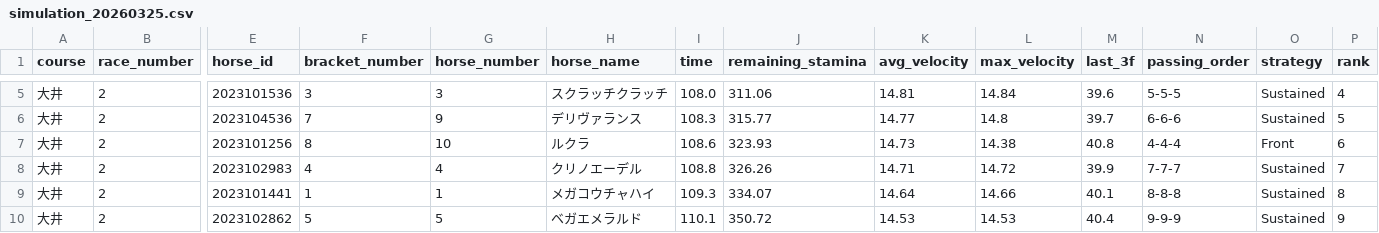
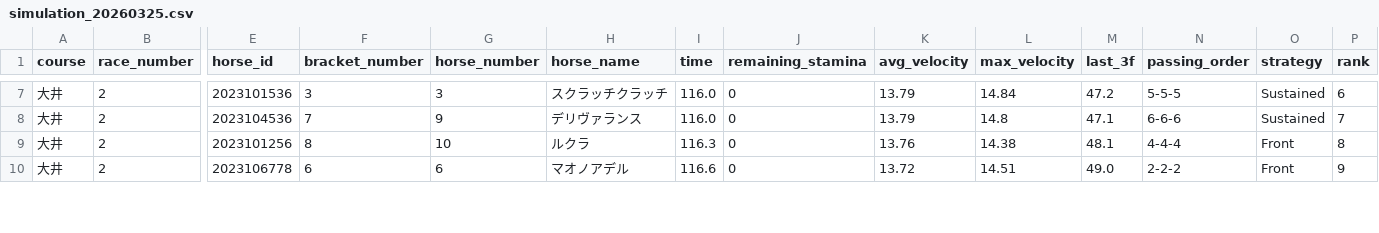
Before and after one commit to My-Game-Manage/NKSimulator, a CSV file: results/simulation_20260325.csv, drawn as a sheet; only a part is shown, gaps mark what is left out; removed rows and columns are numbered as before the commit, all else as after; rows hold the shown columns only; the diff covers the shown part only; the diff names each change by its address in the sheet, - before the commit and + after, or states it on an @@ line.

```diff
--- a/results/simulation_20260325.csv
+++ b/results/simulation_20260325.csv
-I7 (time): 108.0
+I7 (time): 116.0
-J7 (remaining_stamina): 311.06
+J7 (remaining_stamina): 0
-K7 (avg_velocity): 14.81
+K7 (avg_velocity): 13.79
-M7 (last_3f): 39.6
+M7 (last_3f): 47.2
-P7 (rank): 4
+P7 (rank): 6
-I8 (time): 108.3
+I8 (time): 116.0
-J8 (remaining_stamina): 315.77
+J8 (remaining_stamina): 0
-K8 (avg_velocity): 14.77
+K8 (avg_velocity): 13.79
-M8 (last_3f): 39.7
+M8 (last_3f): 47.1
-P8 (rank): 5
+P8 (rank): 7
-I9 (time): 108.6
+I9 (time): 116.3
-J9 (remaining_stamina): 323.93
+J9 (remaining_stamina): 0
-K9 (avg_velocity): 14.73
+K9 (avg_velocity): 13.76
-M9 (last_3f): 40.8
+M9 (last_3f): 48.1
-P9 (rank): 6
+P9 (rank): 8
-row 8: 大井 | 2 | 2023102983 | 4 | 4 | クリノエーデル | 108.8 | 326.26 | 14.71 | 14.72 | 39.9 | 7-7-7 | Sustained | 7
-row 9: 大井 | 2 | 2023101441 | 1 | 1 | メガコウチャハイ | 109.3 | 334.07 | 14.64 | 14.66 | 40.1 | 8-8-8 | Sustained | 8
-E10 (horse_id): 2023102862
+E10 (horse_id): 2023106778
-F10 (bracket_number): 5
+F10 (bracket_number): 6
-G10 (horse_number): 5
+G10 (horse_number): 6
-H10 (horse_name): ベガエメラルド
+H10 (horse_name): マオノアデル
-I10 (time): 110.1
+I10 (time): 116.6
-J10 (remaining_stamina): 350.72
+J10 (remaining_stamina): 0
-K10 (avg_velocity): 14.53
+K10 (avg_velocity): 13.72
-L10 (max_velocity): 14.53
+L10 (max_velocity): 14.51
-M10 (last_3f): 40.4
+M10 (last_3f): 49.0
-N10 (passing_order): 9-9-9
+N10 (passing_order): 2-2-2
-O10 (strategy): Sustained
+O10 (strategy): Front
```
Also changed, not shown: 2 added rows and 54 edited cells elsewhere in this file.
